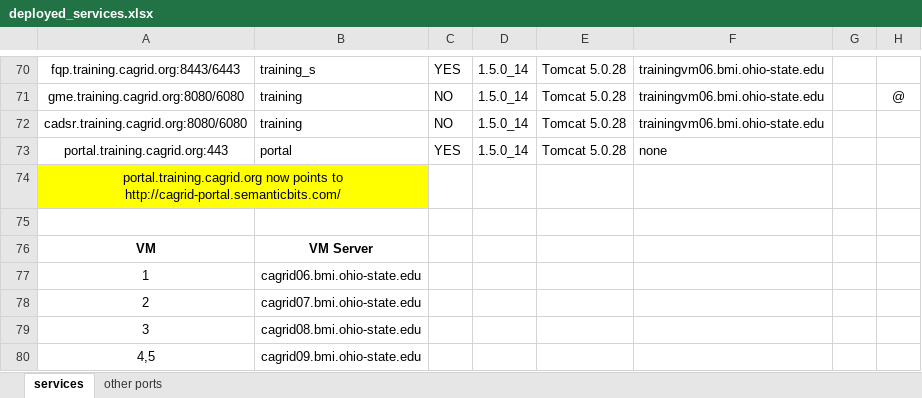
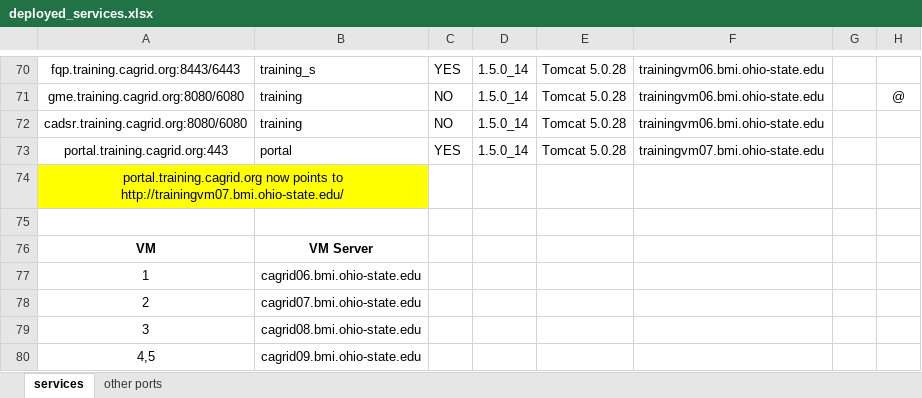
Before and after one commit to NCIP/cagrid-docs, an Excel workbook: management/osu/deployed_services.xlsx, sheet services, drawn as a sheet; only a part is shown, gaps mark what is left out; values as stored, in another font and other column widths than the file's, no borders; the diff names each change by its address in the sheet, - before the commit and + after, or states it on an @@ line.

Commit message:
Updated to reflect portal installation on trainingvm07.bmi.ohio-state.edu
git-svn-id: https://ncisvn.nci.nih.gov/svn/cagrid/trunk/cagrid-1-0/Documentation@12142 dd7b0c16-3c94-4492-92de-414b6a06f0b1

```diff
--- a/management/osu/deployed_services.xlsx (sheet services)
+++ b/management/osu/deployed_services.xlsx (sheet services)
-F73: none
+F73: trainingvm07.bmi.ohio-state.edu
-A74: …points to http://cagrid-portal.semanticbits.com/
+A74: …points to http://trainingvm07.bmi.ohio-state.edu/
```
